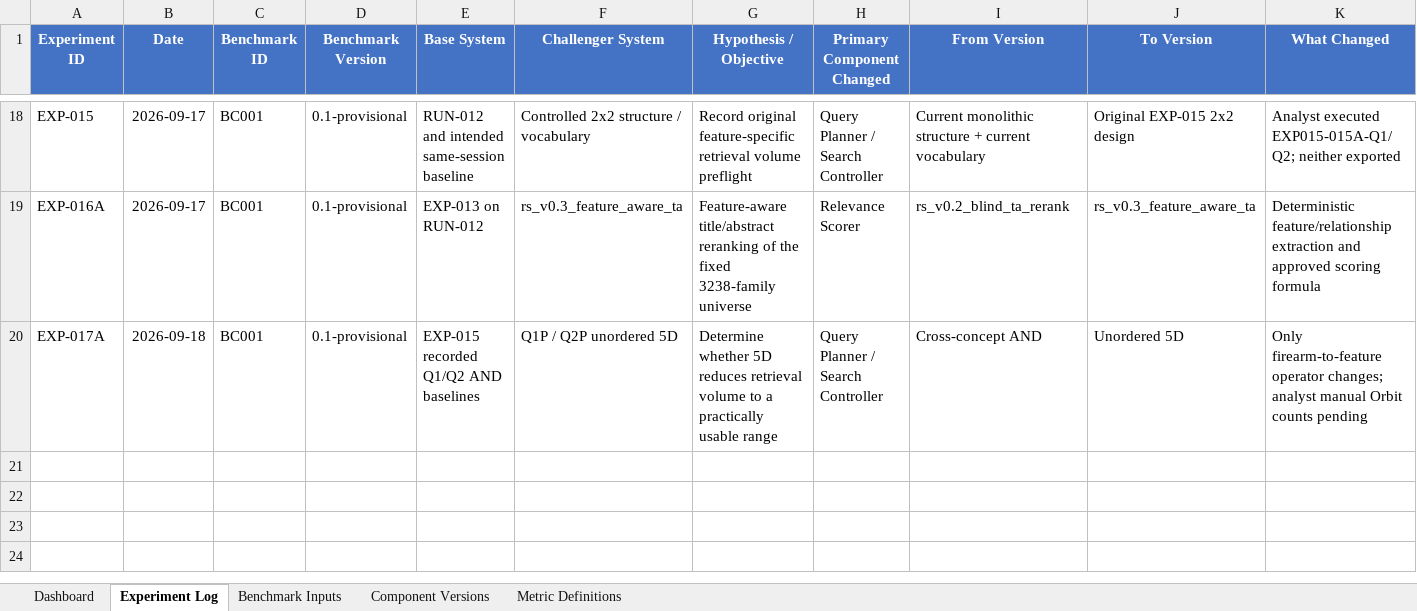
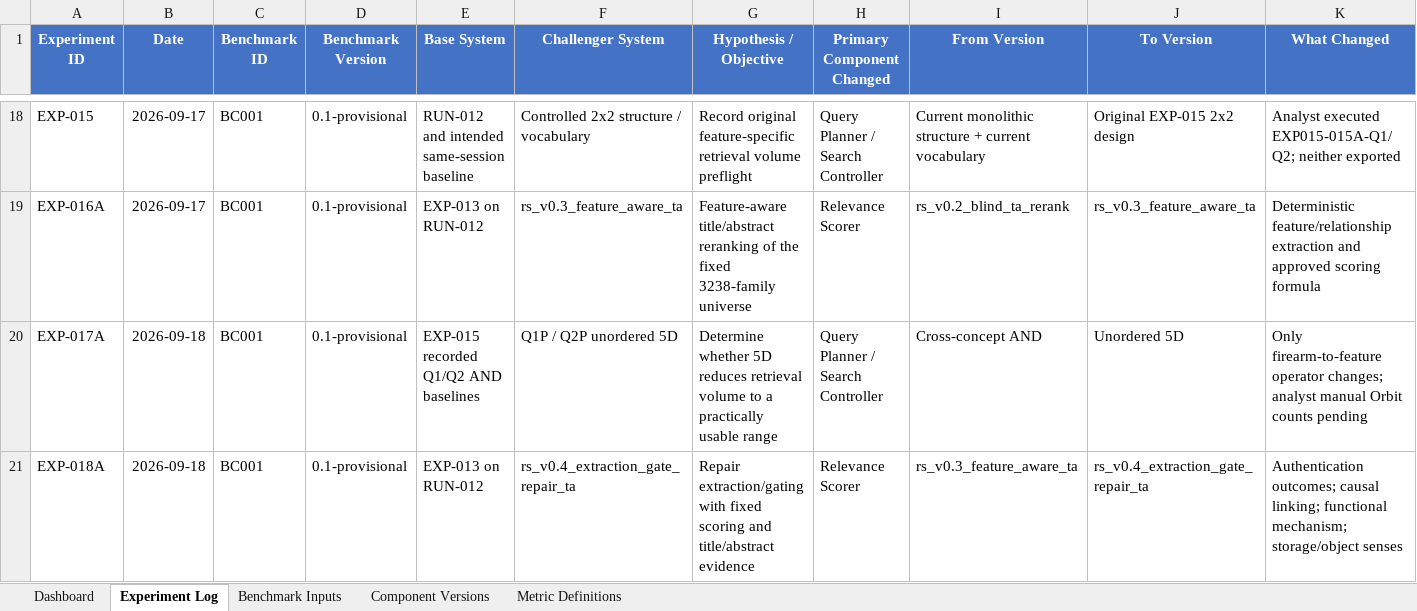
Before and after one commit to shifiamittal/patent-ai-experiments, an Excel workbook: Patent_AI_Experiment_Dashboard_Canonical.xlsx, sheet Experiment Log, drawn as a sheet; only a part is shown, gaps mark what is left out; values as stored, in another font and other column widths than the file's, no borders; conditional formats and table styles not drawn; rows hold the shown columns only; the diff names each change by its address in the sheet, - before the commit and + after, or states it on an @@ line.

```diff
--- a/Patent_AI_Experiment_Dashboard_Canonical.xlsx (sheet Experiment Log)
+++ b/Patent_AI_Experiment_Dashboard_Canonical.xlsx (sheet Experiment Log)
+row 21: EXP-018A | 2026-09-18 | BC001 | 0.1-provisional | EXP-013 on RUN-012 | rs_v0.4_extraction_gate_repair_ta | Repair extraction/gating with fixed scoring and title/abstract evidence | Relevance Scorer | rs_v0.3_feature_aware_ta | rs_v0.4_extraction_gate_repair_ta | Authentication outcomes; causal linking; functional mechanism; storage/object senses
```
Also changed, not shown: sheet Dashboard, sheet Component Versions, 25 other files.
